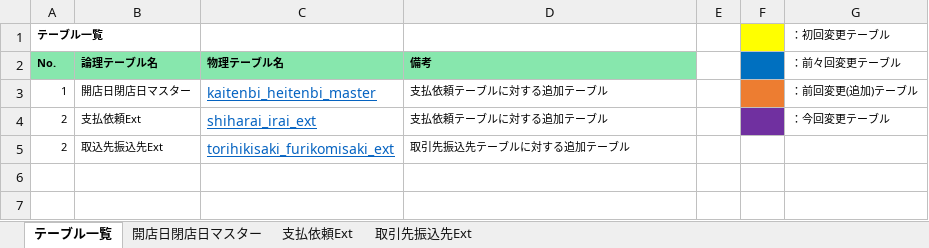
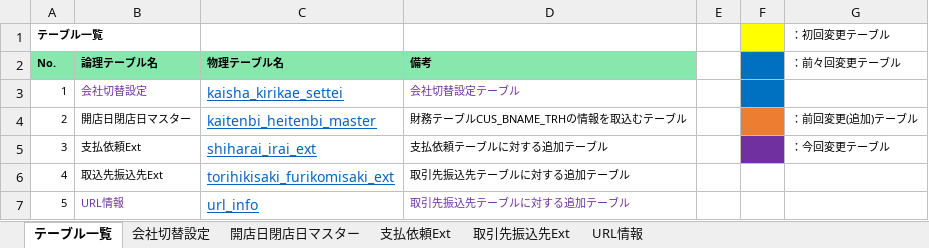
Before and after one commit to nob2580/workflowForTsuruhaHLD, an Excel workbook: eteamRelease_ext/eteam_document/テーブル関連/テーブル定義書_ext.xlsx, sheet テーブル一覧, drawn as a sheet; values as stored, in another font and other column widths than the file's, no borders; addresses are those after the commit; the diff names each change by its address in the sheet, - before the commit and + after, or states it on an @@ line.

```diff
--- a/eteamRelease_ext/eteam_document/テーブル関連/テーブル定義書_ext.xlsx (sheet テーブル一覧)
+++ b/eteamRelease_ext/eteam_document/テーブル関連/テーブル定義書_ext.xlsx (sheet テーブル一覧)
+sheet tab: 会社切替設定
+sheet tab: URL情報
+row 3: 1 | 会社切替設定 | kaisha_kirikae_settei | 会社切替設定テーブル
-A4 (No.): 1
+A4 (No.): 2
-D4 (備考): 支払依頼テーブルに対する追加テーブル
+D4 (備考): 財務テーブルCUS_BNAME_TRHの情報を取込むテーブル
-A5 (No.): 2
+A5 (No.): 3
-A6 (No.): 2
+A6 (No.): 4
+row 7: 5 | URL情報 | url_info | 取引先振込先テーブルに対する追加テーブル
```
Also changed, not shown: 55 other files.
